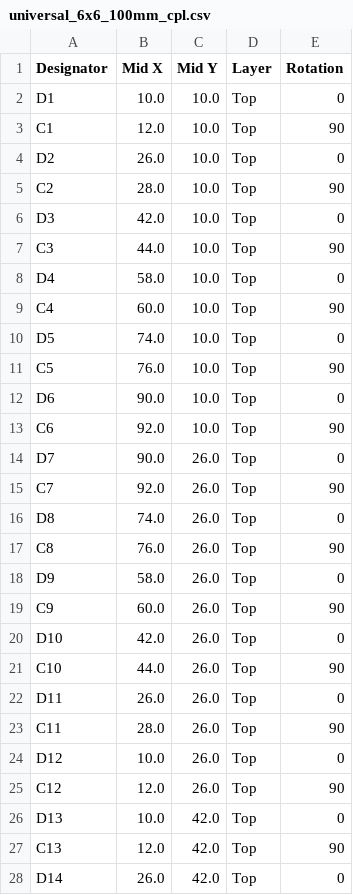
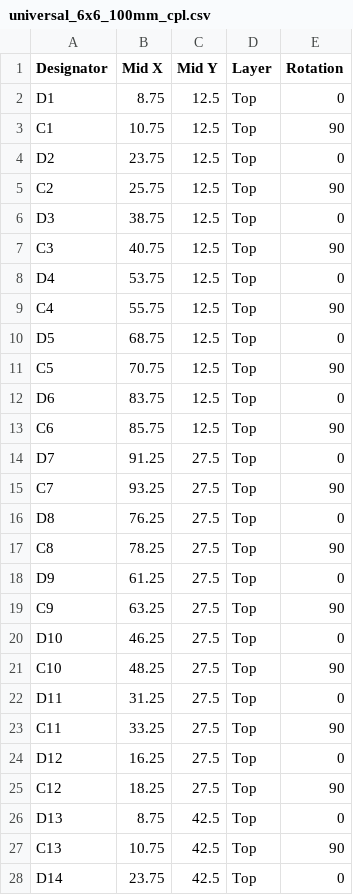
Before and after one commit to kidmd/WDW-costumes, a CSV file: pcb/universal_6x6_100mm_cpl.csv, drawn as a sheet; only a part is shown; the diff covers the shown part only.

Commit message:
feat: implement staggered offset brick rows for universal 100mm x 100mm 6x6 LED matrix

```diff
--- a/pcb/universal_6x6_100mm_cpl.csv
+++ b/pcb/universal_6x6_100mm_cpl.csv
@@ -1,28 +1,28 @@
 Designator,Mid X,Mid Y,Layer,Rotation
-D1,10.0,10.0,Top,0
-C1,12.0,10.0,Top,90
-D2,26.0,10.0,Top,0
-C2,28.0,10.0,Top,90
-D3,42.0,10.0,Top,0
-C3,44.0,10.0,Top,90
-D4,58.0,10.0,Top,0
-C4,60.0,10.0,Top,90
-D5,74.0,10.0,Top,0
-C5,76.0,10.0,Top,90
-D6,90.0,10.0,Top,0
-C6,92.0,10.0,Top,90
-D7,90.0,26.0,Top,0
-C7,92.0,26.0,Top,90
-D8,74.0,26.0,Top,0
-C8,76.0,26.0,Top,90
-D9,58.0,26.0,Top,0
-C9,60.0,26.0,Top,90
-D10,42.0,26.0,Top,0
-C10,44.0,26.0,Top,90
-D11,26.0,26.0,Top,0
-C11,28.0,26.0,Top,90
-D12,10.0,26.0,Top,0
-C12,12.0,26.0,Top,90
-D13,10.0,42.0,Top,0
-C13,12.0,42.0,Top,90
-D14,26.0,42.0,Top,0
+D1,8.75,12.5,Top,0
+C1,10.75,12.5,Top,90
+D2,23.75,12.5,Top,0
+C2,25.75,12.5,Top,90
+D3,38.75,12.5,Top,0
+C3,40.75,12.5,Top,90
+D4,53.75,12.5,Top,0
+C4,55.75,12.5,Top,90
+D5,68.75,12.5,Top,0
+C5,70.75,12.5,Top,90
+D6,83.75,12.5,Top,0
+C6,85.75,12.5,Top,90
+D7,91.25,27.5,Top,0
+C7,93.25,27.5,Top,90
+D8,76.25,27.5,Top,0
+C8,78.25,27.5,Top,90
+D9,61.25,27.5,Top,0
+C9,63.25,27.5,Top,90
+D10,46.25,27.5,Top,0
+C10,48.25,27.5,Top,90
+D11,31.25,27.5,Top,0
+C11,33.25,27.5,Top,90
+D12,16.25,27.5,Top,0
+C12,18.25,27.5,Top,90
+D13,8.75,42.5,Top,0
+C13,10.75,42.5,Top,90
+D14,23.75,42.5,Top,0
```
Also changed, not shown: 90 edited cells elsewhere in this file, 6 other files.
